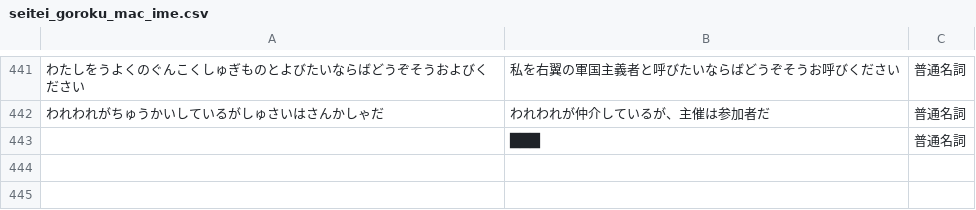
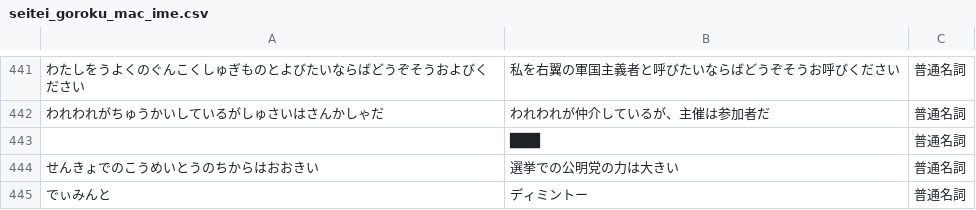
Before and after one commit to kitanishi-net/seitei-ime-dict, a CSV file: dictionaries/seitei_goroku_mac_ime.csv, drawn as a sheet; only a part is shown, gaps mark what is left out.

```diff
--- a/dictionaries/seitei_goroku_mac_ime.csv
+++ b/dictionaries/seitei_goroku_mac_ime.csv
@@ -443 +443,3 @@
 ,███,普通名詞
+せんきょでのこうめいとうのちからはおおきい,選挙での公明党の力は大きい,普通名詞
+でぃみんと,ディミントー,普通名詞
```
Also changed, not shown: data/seitei_goroku_entries.csv, 4 other files.
